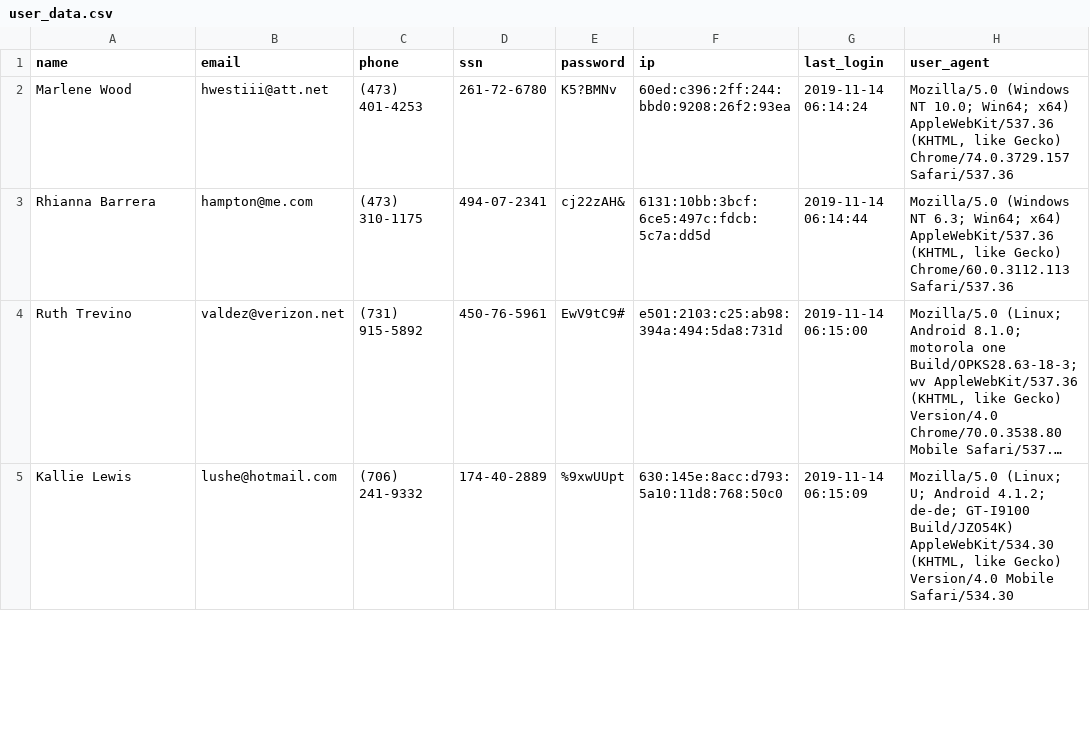
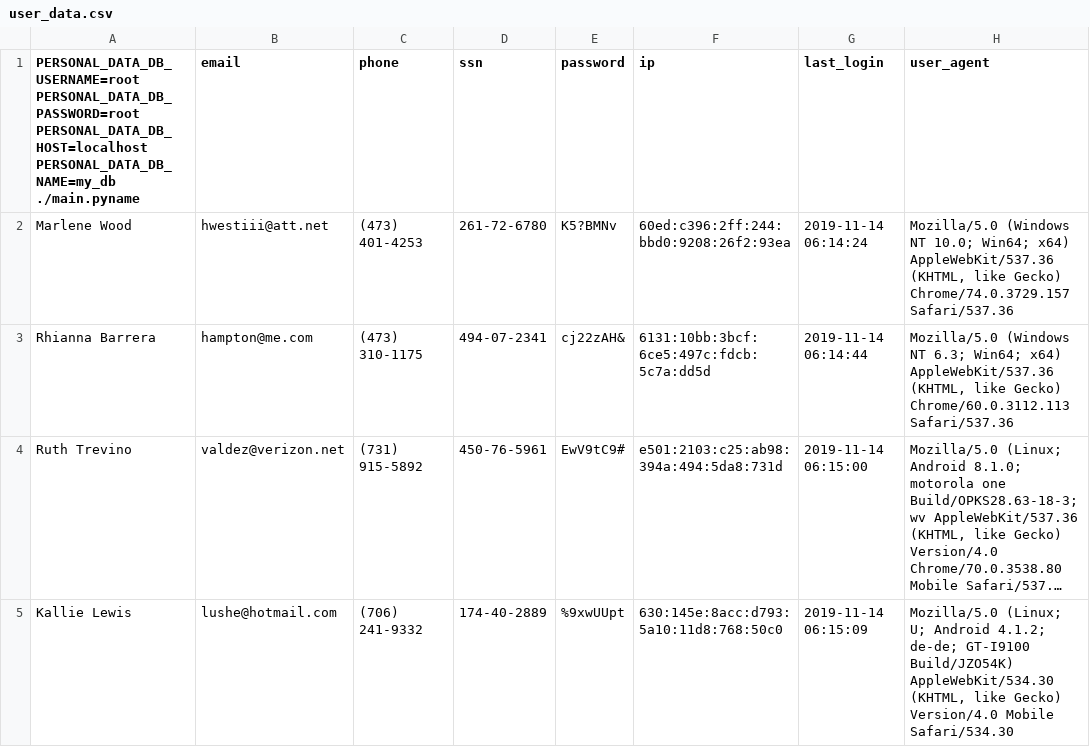
Before and after one commit to khaledkhedr18/alx-backend-user-data, a CSV file: 0x00-personal_data/user_data.csv, drawn as a sheet; only a part is shown; long unchanged cells end in ….

Commit message:
ss

```diff
--- a/0x00-personal_data/user_data.csv
+++ b/0x00-personal_data/user_data.csv
@@ -1,2 +1,2 @@
-name,email,phone,ssn,password,ip,last_login,user_agent
+PERSONAL_DATA_DB_USERNAME=root PERSONAL_DATA_DB_PASSWORD=root PERSONAL_DATA_DB_HOST=localhost PERSONAL_DATA_DB_NAME=my_db ./main.pyname,email,phone,ssn,password,ip,last_login,user_agent
 "Marlene Wood","hwestiii@att.net","(473) 401-4253","261-72-6780","K5?BMNv","60ed:c396:2ff:244:bbd0:9208:26f2:93ea","2019-11-14 06:14:24","Mozilla/5.0 (Windows NT 10.0; Win64; x64) AppleWebKit/537.36 (KHTML, like Gecko) Chrome/74.0.3729.157 Safari/537.36"
```
